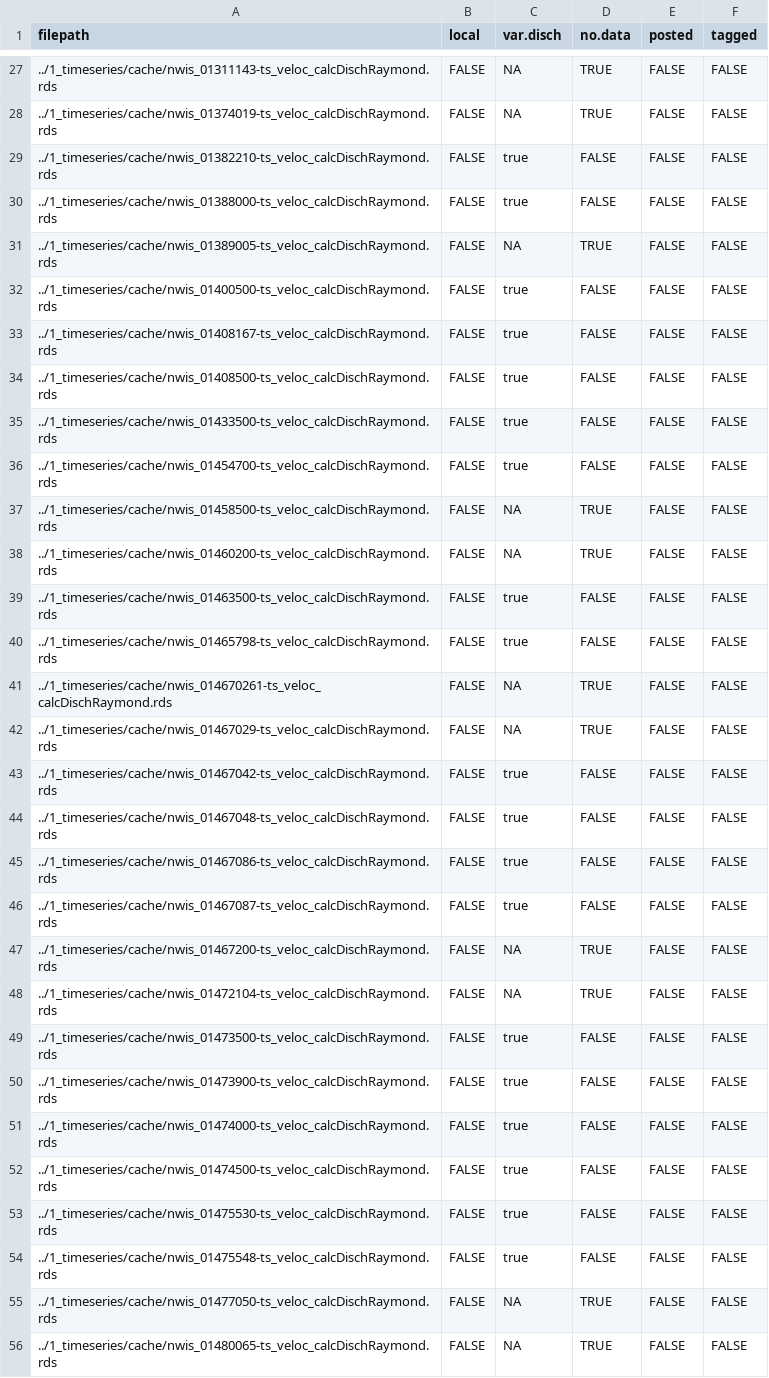
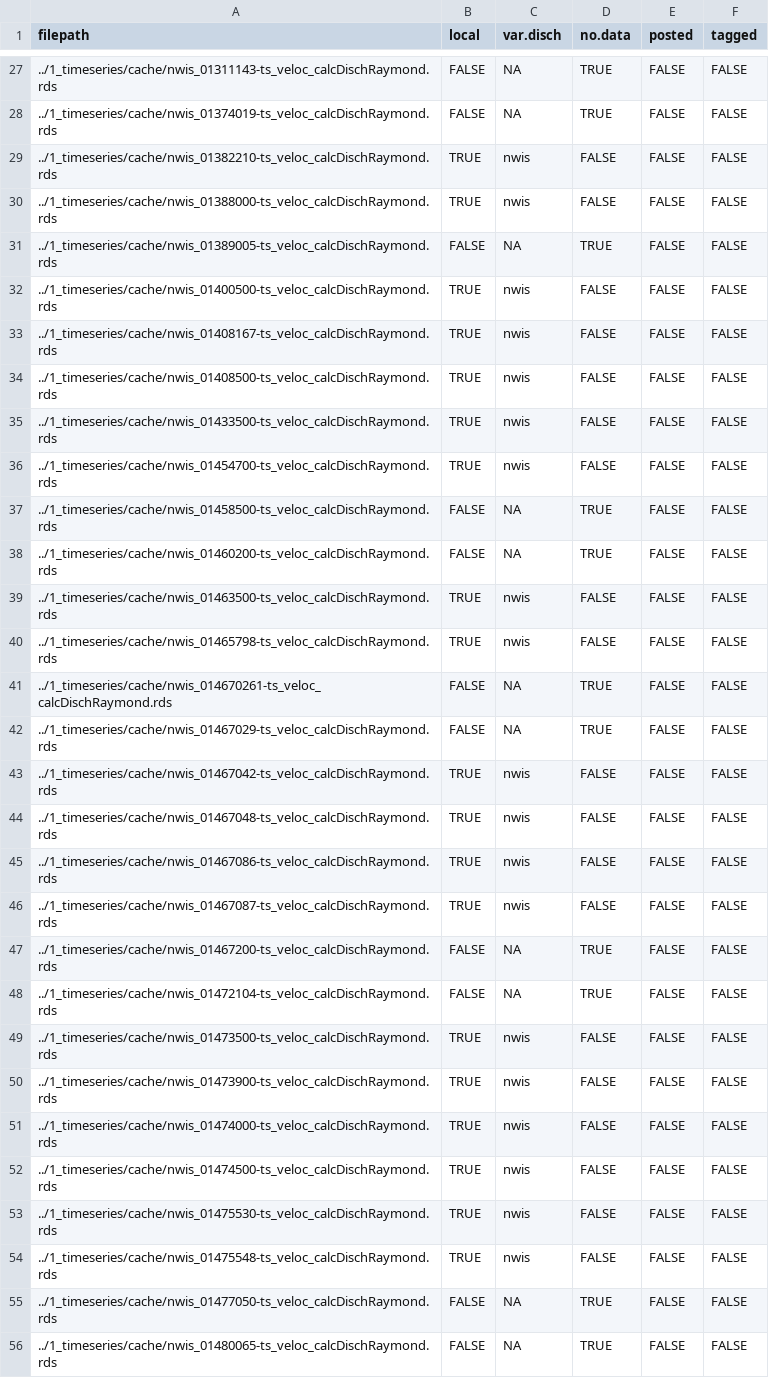
Before and after one commit to aappling-usgs/stream_metab_usa, a TSV file: 1_timeseries/out/files_ts_veloc_calcDischRaymond.tsv, drawn as a sheet; only a part is shown, gaps mark what is left out; the diff covers the shown part only.

```diff
--- a/1_timeseries/out/files_ts_veloc_calcDischRaymond.tsv
+++ b/1_timeseries/out/files_ts_veloc_calcDischRaymond.tsv
@@ -28,28 +28,28 @@
 "../1_timeseries/cache/nwis_01374019-ts_veloc_calcDischRaymond.rds"	FALSE	NA	TRUE	FALSE	FALSE
-"../1_timeseries/cache/nwis_01382210-ts_veloc_calcDischRaymond.rds"	FALSE	"true"	FALSE	FALSE	FALSE
-"../1_timeseries/cache/nwis_01388000-ts_veloc_calcDischRaymond.rds"	FALSE	"true"	FALSE	FALSE	FALSE
+"../1_timeseries/cache/nwis_01382210-ts_veloc_calcDischRaymond.rds"	TRUE	"nwis"	FALSE	FALSE	FALSE
+"../1_timeseries/cache/nwis_01388000-ts_veloc_calcDischRaymond.rds"	TRUE	"nwis"	FALSE	FALSE	FALSE
 "../1_timeseries/cache/nwis_01389005-ts_veloc_calcDischRaymond.rds"	FALSE	NA	TRUE	FALSE	FALSE
-"../1_timeseries/cache/nwis_01400500-ts_veloc_calcDischRaymond.rds"	FALSE	"true"	FALSE	FALSE	FALSE
-"../1_timeseries/cache/nwis_01408167-ts_veloc_calcDischRaymond.rds"	FALSE	"true"	FALSE	FALSE	FALSE
-"../1_timeseries/cache/nwis_01408500-ts_veloc_calcDischRaymond.rds"	FALSE	"true"	FALSE	FALSE	FALSE
-"../1_timeseries/cache/nwis_01433500-ts_veloc_calcDischRaymond.rds"	FALSE	"true"	FALSE	FALSE	FALSE
-"../1_timeseries/cache/nwis_01454700-ts_veloc_calcDischRaymond.rds"	FALSE	"true"	FALSE	FALSE	FALSE
+"../1_timeseries/cache/nwis_01400500-ts_veloc_calcDischRaymond.rds"	TRUE	"nwis"	FALSE	FALSE	FALSE
+"../1_timeseries/cache/nwis_01408167-ts_veloc_calcDischRaymond.rds"	TRUE	"nwis"	FALSE	FALSE	FALSE
+"../1_timeseries/cache/nwis_01408500-ts_veloc_calcDischRaymond.rds"	TRUE	"nwis"	FALSE	FALSE	FALSE
+"../1_timeseries/cache/nwis_01433500-ts_veloc_calcDischRaymond.rds"	TRUE	"nwis"	FALSE	FALSE	FALSE
+"../1_timeseries/cache/nwis_01454700-ts_veloc_calcDischRaymond.rds"	TRUE	"nwis"	FALSE	FALSE	FALSE
 "../1_timeseries/cache/nwis_01458500-ts_veloc_calcDischRaymond.rds"	FALSE	NA	TRUE	FALSE	FALSE
 "../1_timeseries/cache/nwis_01460200-ts_veloc_calcDischRaymond.rds"	FALSE	NA	TRUE	FALSE	FALSE
-"../1_timeseries/cache/nwis_01463500-ts_veloc_calcDischRaymond.rds"	FALSE	"true"	FALSE	FALSE	FALSE
-"../1_timeseries/cache/nwis_01465798-ts_veloc_calcDischRaymond.rds"	FALSE	"true"	FALSE	FALSE	FALSE
+"../1_timeseries/cache/nwis_01463500-ts_veloc_calcDischRaymond.rds"	TRUE	"nwis"	FALSE	FALSE	FALSE
+"../1_timeseries/cache/nwis_01465798-ts_veloc_calcDischRaymond.rds"	TRUE	"nwis"	FALSE	FALSE	FALSE
 "../1_timeseries/cache/nwis_014670261-ts_veloc_calcDischRaymond.rds"	FALSE	NA	TRUE	FALSE	FALSE
 "../1_timeseries/cache/nwis_01467029-ts_veloc_calcDischRaymond.rds"	FALSE	NA	TRUE	FALSE	FALSE
-"../1_timeseries/cache/nwis_01467042-ts_veloc_calcDischRaymond.rds"	FALSE	"true"	FALSE	FALSE	FALSE
-"../1_timeseries/cache/nwis_01467048-ts_veloc_calcDischRaymond.rds"	FALSE	"true"	FALSE	FALSE	FALSE
-"../1_timeseries/cache/nwis_01467086-ts_veloc_calcDischRaymond.rds"	FALSE	"true"	FALSE	FALSE	FALSE
-"../1_timeseries/cache/nwis_01467087-ts_veloc_calcDischRaymond.rds"	FALSE	"true"	FALSE	FALSE	FALSE
+"../1_timeseries/cache/nwis_01467042-ts_veloc_calcDischRaymond.rds"	TRUE	"nwis"	FALSE	FALSE	FALSE
+"../1_timeseries/cache/nwis_01467048-ts_veloc_calcDischRaymond.rds"	TRUE	"nwis"	FALSE	FALSE	FALSE
+"../1_timeseries/cache/nwis_01467086-ts_veloc_calcDischRaymond.rds"	TRUE	"nwis"	FALSE	FALSE	FALSE
+"../1_timeseries/cache/nwis_01467087-ts_veloc_calcDischRaymond.rds"	TRUE	"nwis"	FALSE	FALSE	FALSE
 "../1_timeseries/cache/nwis_01467200-ts_veloc_calcDischRaymond.rds"	FALSE	NA	TRUE	FALSE	FALSE
 "../1_timeseries/cache/nwis_01472104-ts_veloc_calcDischRaymond.rds"	FALSE	NA	TRUE	FALSE	FALSE
-"../1_timeseries/cache/nwis_01473500-ts_veloc_calcDischRaymond.rds"	FALSE	"true"	FALSE	FALSE	FALSE
-"../1_timeseries/cache/nwis_01473900-ts_veloc_calcDischRaymond.rds"	FALSE	"true"	FALSE	FALSE	FALSE
-"../1_timeseries/cache/nwis_01474000-ts_veloc_calcDischRaymond.rds"	FALSE	"true"	FALSE	FALSE	FALSE
-"../1_timeseries/cache/nwis_01474500-ts_veloc_calcDischRaymond.rds"	FALSE	"true"	FALSE	FALSE	FALSE
-"../1_timeseries/cache/nwis_01475530-ts_veloc_calcDischRaymond.rds"	FALSE	"true"	FALSE	FALSE	FALSE
-"../1_timeseries/cache/nwis_01475548-ts_veloc_calcDischRaymond.rds"	FALSE	"true"	FALSE	FALSE	FALSE
+"../1_timeseries/cache/nwis_01473500-ts_veloc_calcDischRaymond.rds"	TRUE	"nwis"	FALSE	FALSE	FALSE
+"../1_timeseries/cache/nwis_01473900-ts_veloc_calcDischRaymond.rds"	TRUE	"nwis"	FALSE	FALSE	FALSE
+"../1_timeseries/cache/nwis_01474000-ts_veloc_calcDischRaymond.rds"	TRUE	"nwis"	FALSE	FALSE	FALSE
+"../1_timeseries/cache/nwis_01474500-ts_veloc_calcDischRaymond.rds"	TRUE	"nwis"	FALSE	FALSE	FALSE
+"../1_timeseries/cache/nwis_01475530-ts_veloc_calcDischRaymond.rds"	TRUE	"nwis"	FALSE	FALSE	FALSE
+"../1_timeseries/cache/nwis_01475548-ts_veloc_calcDischRaymond.rds"	TRUE	"nwis"	FALSE	FALSE	FALSE
 "../1_timeseries/cache/nwis_01477050-ts_veloc_calcDischRaymond.rds"	FALSE	NA	TRUE	FALSE	FALSE
```
Also changed, not shown: 30 edited cells elsewhere in this file, 1_timeseries/out/all_ts_files.tsv, 1_timeseries/out/files_ts_baro_calcElev.tsv, 6 other files.
